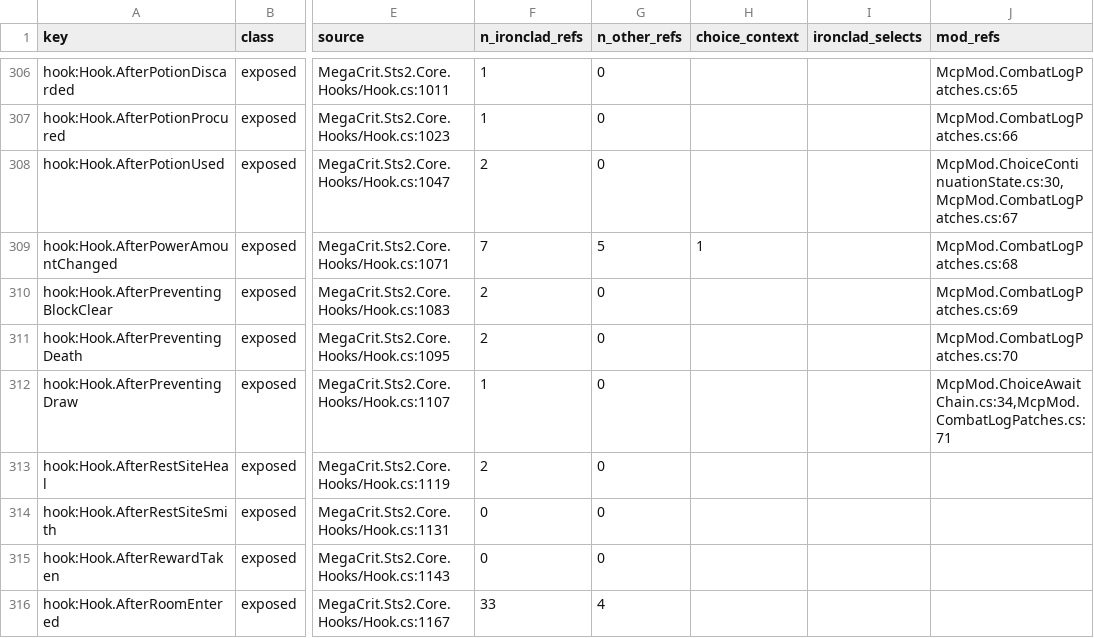
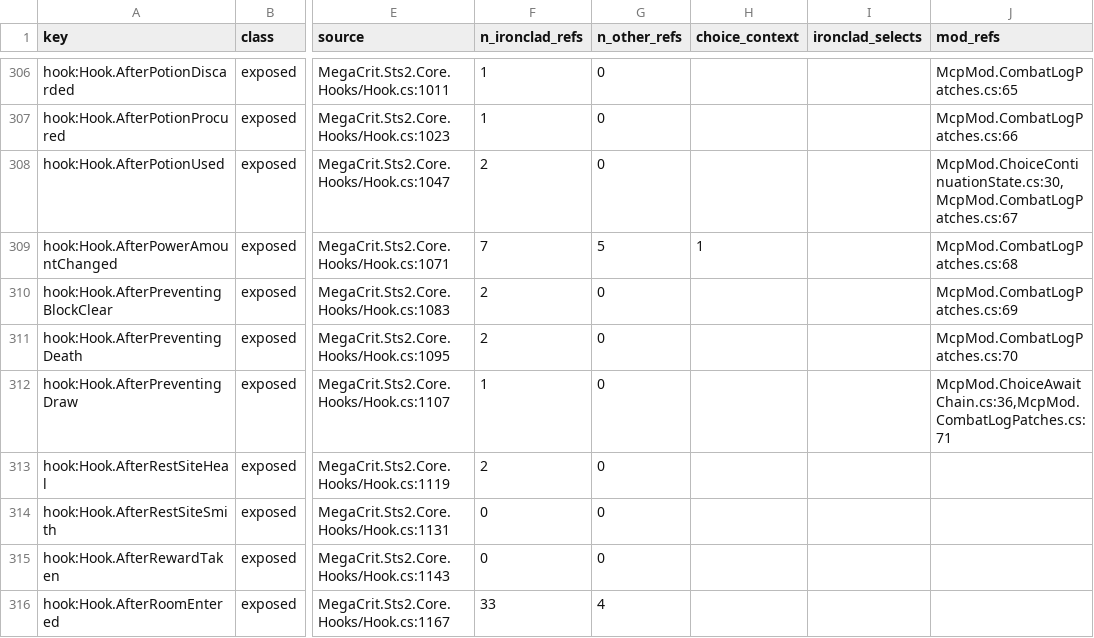
Before and after one commit to cat12079801/STS2MCP, a TSV file: docs/event-inventory-items.tsv, drawn as a sheet; only a part is shown, gaps mark what is left out; the diff covers the shown part only; the diff names each change by its address in the sheet, - before the commit and + after, or states it on an @@ line.

```diff
--- a/docs/event-inventory-items.tsv
+++ b/docs/event-inventory-items.tsv
-J312 (mod_refs): McpMod.ChoiceAwaitChain.cs:34,McpMod.CombatLogPatches.cs:71
+J312 (mod_refs): McpMod.ChoiceAwaitChain.cs:36,McpMod.CombatLogPatches.cs:71
```
Also changed, not shown: 1 added row and 26 edited cells elsewhere in this file, docs/state-inventory-members.tsv, 34 other files.
